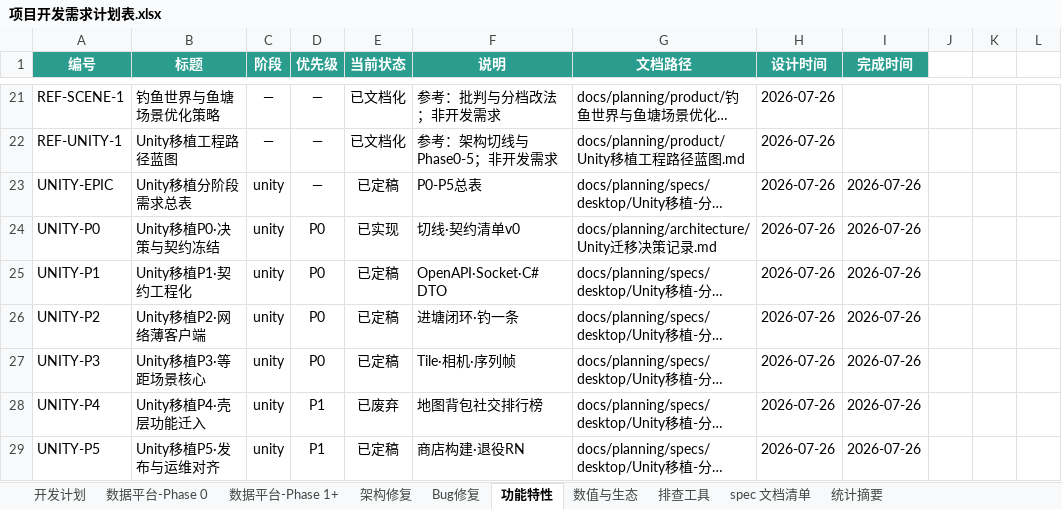
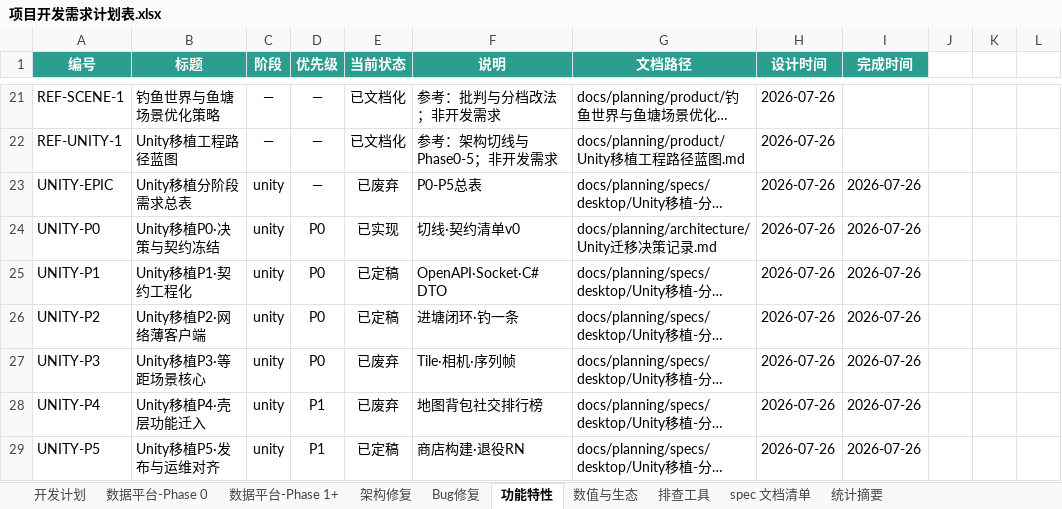
Before and after one commit to davilje/fish-social, an Excel workbook: 项目开发需求计划表.xlsx, sheet 功能特性, drawn as a sheet; only a part is shown, gaps mark what is left out; long unchanged cells end in …; values as stored, in another font and other column widths than the file's, no borders; the diff names each change by its address in the sheet, - before the commit and + after, or states it on an @@ line.

```diff
--- a/项目开发需求计划表.xlsx (sheet 功能特性)
+++ b/项目开发需求计划表.xlsx (sheet 功能特性)
-E23 (当前状态): 已定稿
+E23 (当前状态): 已废弃
-E27 (当前状态): 已定稿
+E27 (当前状态): 已废弃
```
Also changed, not shown: sheet 开发计划, 48 other files.
